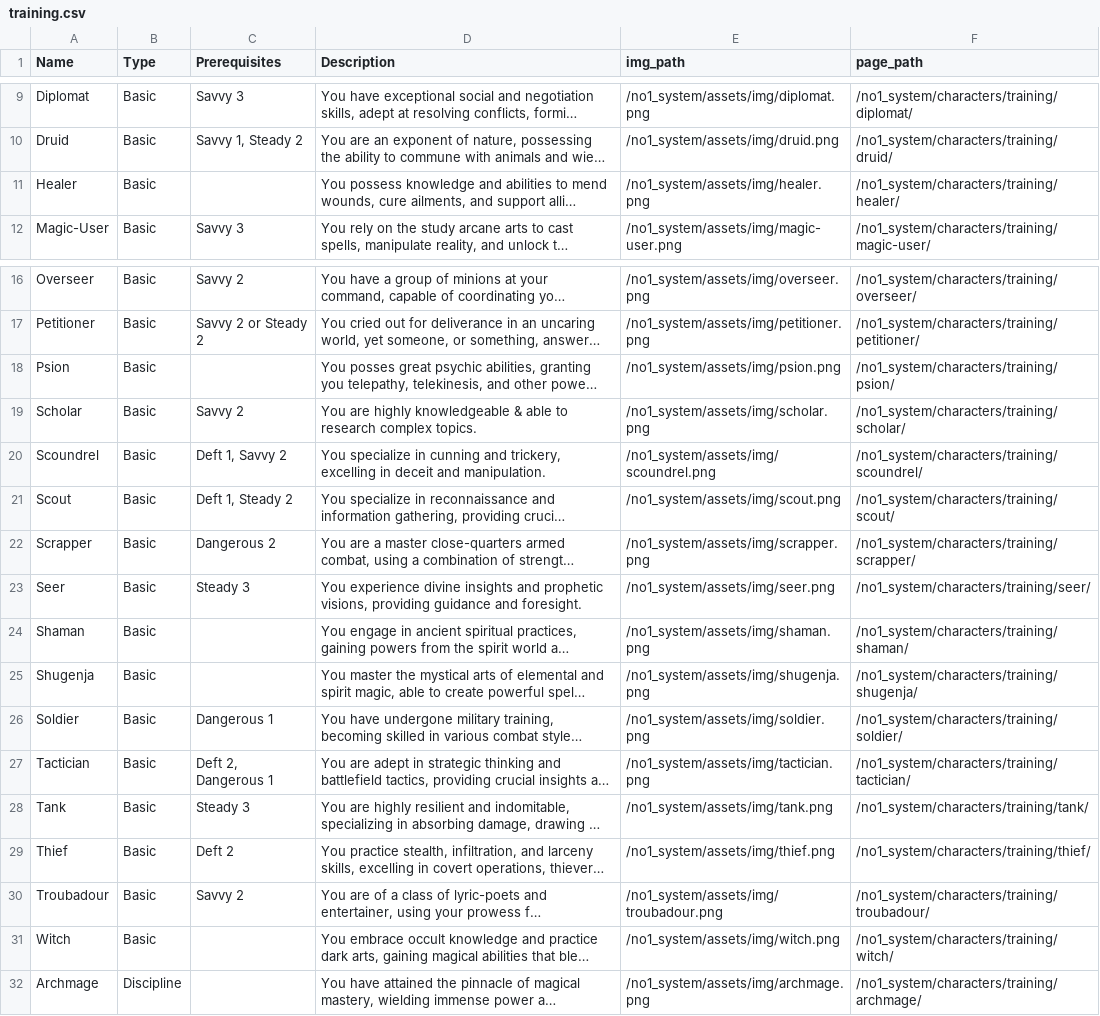
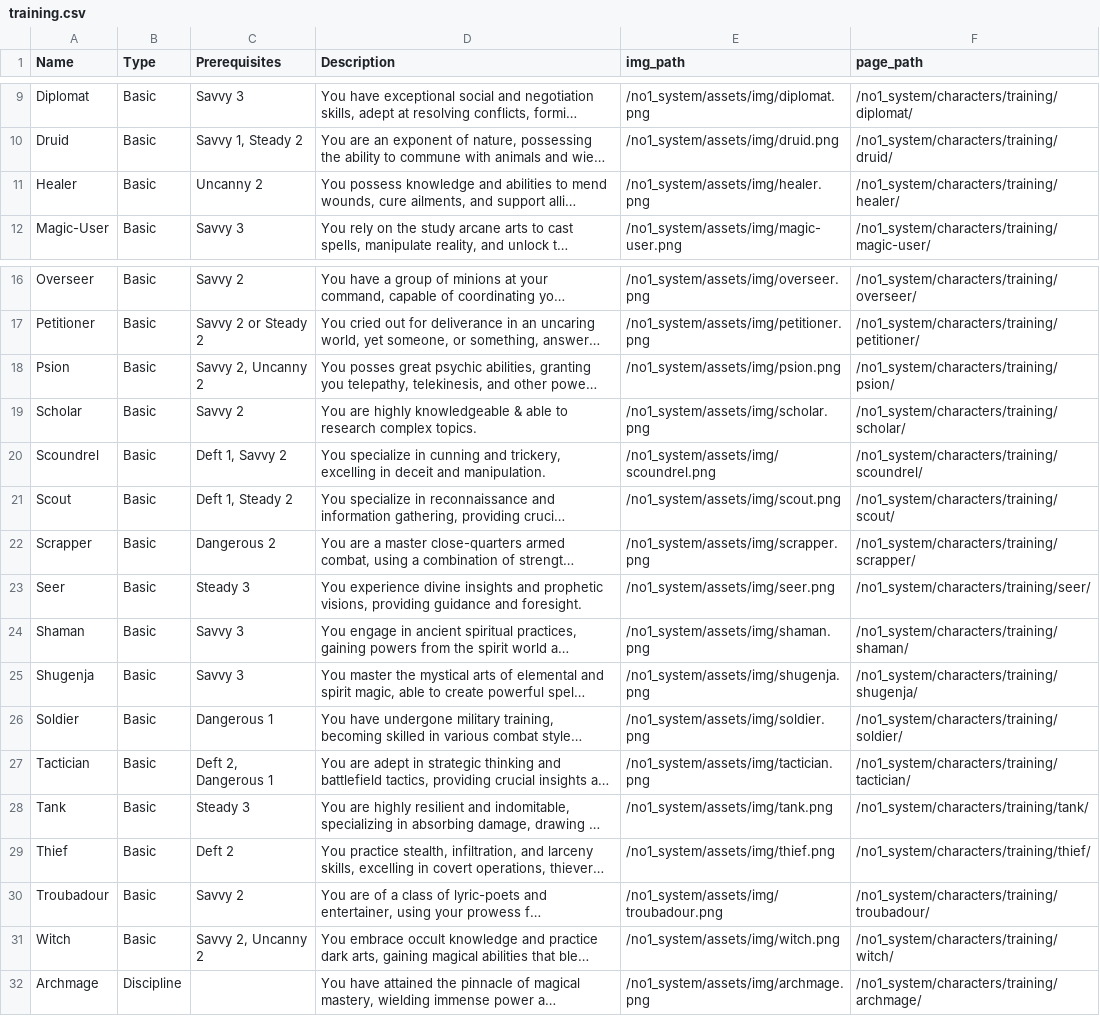
Before and after one commit to donalharrison/no1_system, a CSV file: docs/_data/training.csv, drawn as a sheet; only a part is shown, gaps mark what is left out; long unchanged cells end in …; the diff names each change by its address in the sheet, - before the commit and + after, or states it on an @@ line.

```diff
--- a/docs/_data/training.csv
+++ b/docs/_data/training.csv
-C11 (Prerequisites): (empty)
+C11 (Prerequisites): Uncanny 2
-C18 (Prerequisites): (empty)
+C18 (Prerequisites): Savvy 2, Uncanny 2
-C24:C25 (Prerequisites): (empty)
+C24:C25 (Prerequisites): Savvy 3
-C31 (Prerequisites): (empty)
+C31 (Prerequisites): Savvy 2, Uncanny 2
```
Also changed, not shown: 2 other files.
